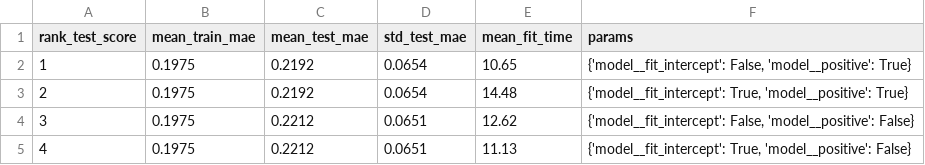
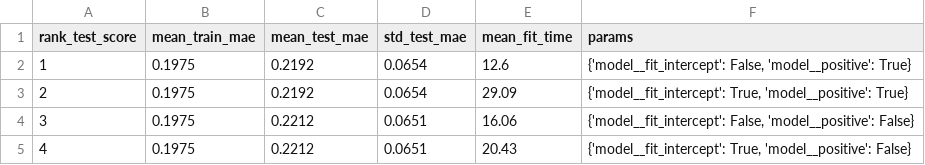
Before and after one commit to muhammad-umar-218980/BijliCast, a CSV file: reports/tables/cv_results_linear_regression.csv, drawn as a sheet.

```diff
--- a/reports/tables/cv_results_linear_regression.csv
+++ b/reports/tables/cv_results_linear_regression.csv
@@ -1,5 +1,5 @@
 rank_test_score,mean_train_mae,mean_test_mae,std_test_mae,mean_fit_time,params
-1,0.1975,0.2192,0.0654,10.65,"{'model__fit_intercept': False, 'model__positive': True}"
-2,0.1975,0.2192,0.0654,14.48,"{'model__fit_intercept': True, 'model__positive': True}"
-3,0.1975,0.2212,0.0651,12.62,"{'model__fit_intercept': False, 'model__positive': False}"
-4,0.1975,0.2212,0.0651,11.13,"{'model__fit_intercept': True, 'model__positive': False}"
+1,0.1975,0.2192,0.0654,12.6,"{'model__fit_intercept': False, 'model__positive': True}"
+2,0.1975,0.2192,0.0654,29.09,"{'model__fit_intercept': True, 'model__positive': True}"
+3,0.1975,0.2212,0.0651,16.06,"{'model__fit_intercept': False, 'model__positive': False}"
+4,0.1975,0.2212,0.0651,20.43,"{'model__fit_intercept': True, 'model__positive': False}"
```
Also changed, not shown: reports/tables/baseline_metrics.csv, reports/tables/model_comparison_untuned.csv.
